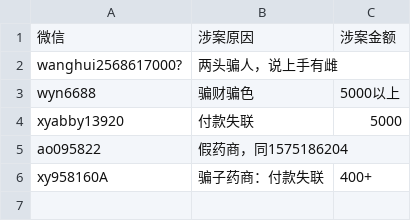
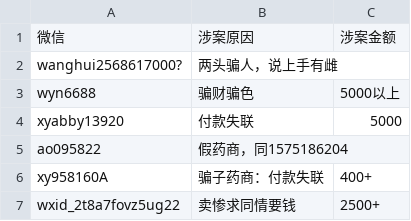
Before and after one commit to HomoYamakaze/HRT-price-comparison, a CSV file: 骗子药商肃反名单(分類)/WeChat.csv, drawn as a sheet.

```diff
--- a/骗子药商肃反名单(分類)/WeChat.csv
+++ b/骗子药商肃反名单(分類)/WeChat.csv
@@ -6 +6,2 @@ ao095822,假药商，同1575186204,
 xy958160A,骗子药商：付款失联,400+
+wxid_2t8a7fovz5ug22,卖惨求同情要钱,2500+
```
Also changed, not shown: 骗子药商肃反名单(分類)/qq.csv, 骗子药商肃反名单.csv.
